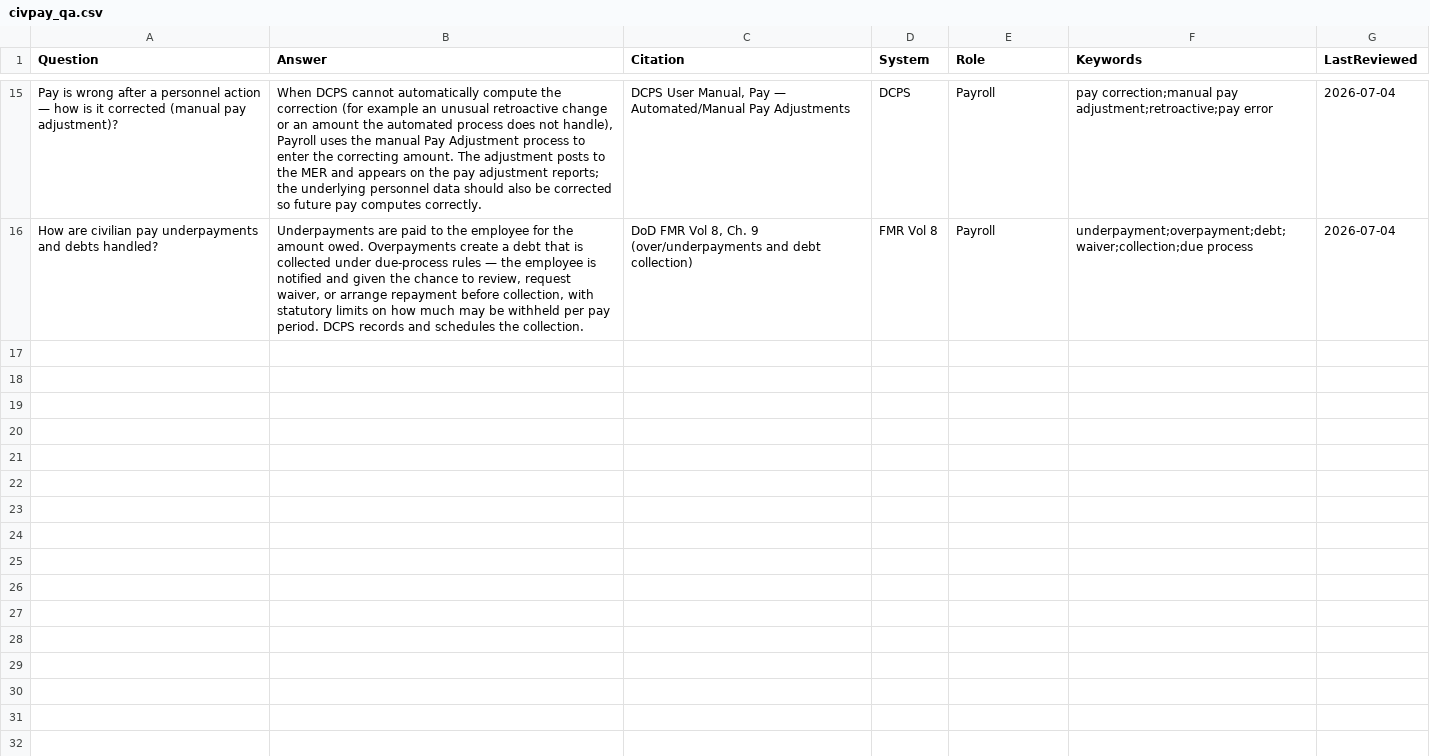
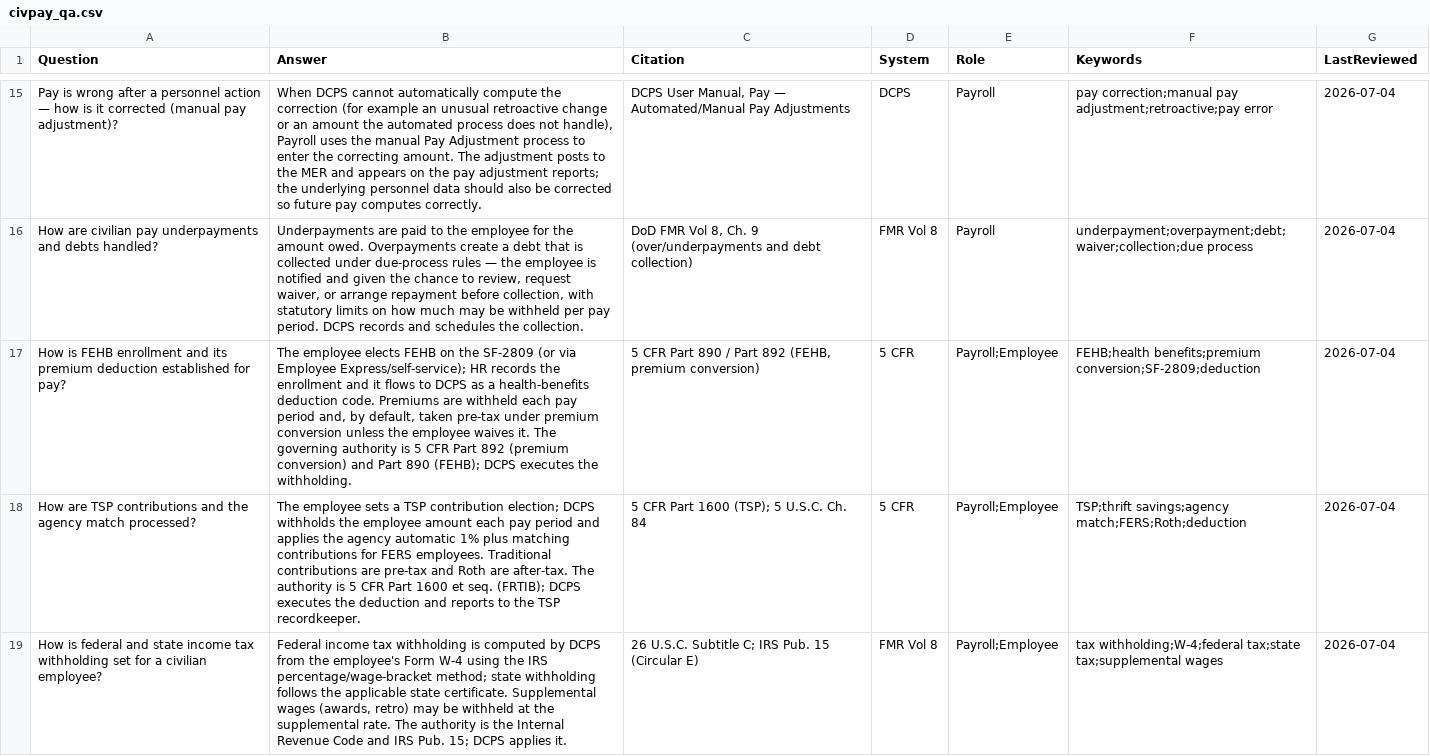
Before and after one commit to pvestal/federal-hr-training, a CSV file: power-platform/civpay-qa/data/civpay_qa.csv, drawn as a sheet; only a part is shown, gaps mark what is left out; the diff covers the shown part only; the diff names each change by its address in the sheet, - before the commit and + after, or states it on an @@ line.

```diff
--- a/power-platform/civpay-qa/data/civpay_qa.csv
+++ b/power-platform/civpay-qa/data/civpay_qa.csv
+row 17: How is FEHB enrollment and its premium deduction established for pay? | The employee elects FEHB on the SF-2809 (or via Employee Express/self-service); HR records the enrollment and it flows to DCPS as a health-benefits deduction code. Premiums are withheld each pay period and, by default, taken pre-tax under premium conversion unless the employee waives it. The governing authority is 5 CFR Part 892 (premium conversion) and Part 890 (FEHB); DCPS executes the withholding. | 5 CFR Part 890 / Part 892 (FEHB, premium conversion) | 5 CFR | Payroll;Employee | FEHB;health benefits;premium conversion;SF-2809;deduction | 2026-07-04
+row 18: How are TSP contributions and the agency match processed? | The employee sets a TSP contribution election; DCPS withholds the employee amount each pay period and applies the agency automatic 1% plus matching contributions for FERS employees. Traditional contributions are pre-tax and Roth are after-tax. The authority is 5 CFR Part 1600 et seq. (FRTIB); DCPS executes the deduction and reports to the TSP recordkeeper. | 5 CFR Part 1600 (TSP); 5 U.S.C. Ch. 84 | 5 CFR | Payroll;Employee | TSP;thrift savings;agency match;FERS;Roth;deduction | 2026-07-04
+row 19: How is federal and state income tax withholding set for a civilian employee? | Federal income tax withholding is computed by DCPS from the employee's Form W-4 using the IRS percentage/wage-bracket method; state withholding follows the applicable state certificate. Supplemental wages (awards, retro) may be withheld at the supplemental rate. The authority is the Internal Revenue Code and IRS Pub. 15; DCPS applies it. | 26 U.S.C. Subtitle C; IRS Pub. 15 (Circular E) | FMR Vol 8 | Payroll;Employee | tax withholding;W-4;federal tax;state tax;supplemental wages | 2026-07-04
```
Also changed, not shown: 7 added rows elsewhere in this file, 9 other files.
